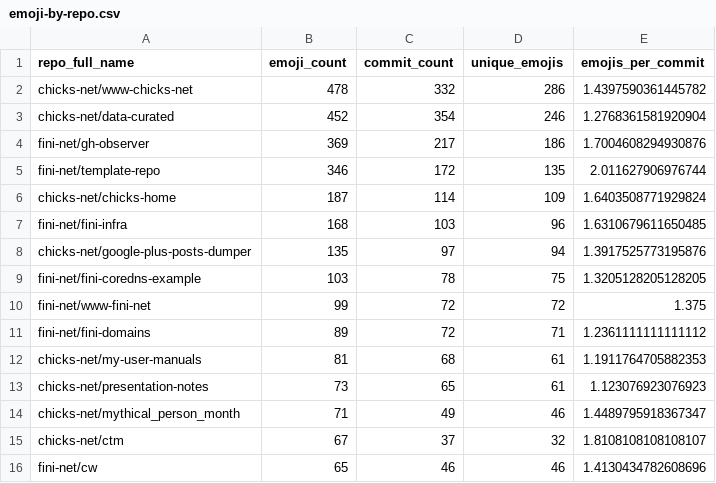
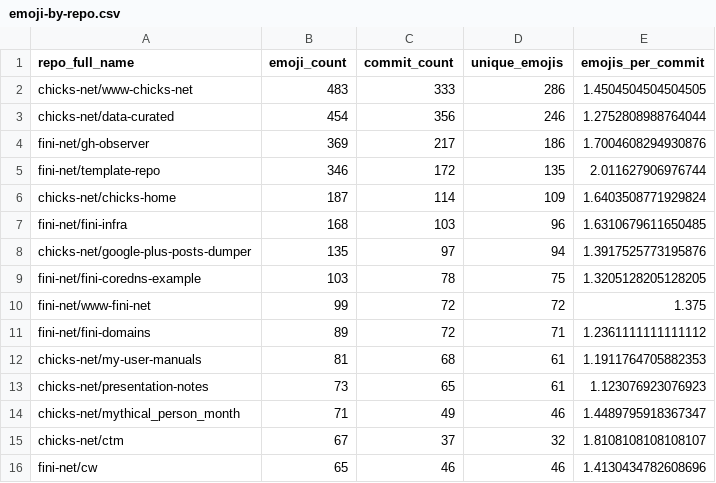
Before and after one commit to chicks-net/data-curated, a CSV file: individuals/chicks/github/commits-analysis/emoji-by-repo.csv, drawn as a sheet.

```diff
--- a/individuals/chicks/github/commits-analysis/emoji-by-repo.csv
+++ b/individuals/chicks/github/commits-analysis/emoji-by-repo.csv
@@ -1,4 +1,4 @@
 repo_full_name,emoji_count,commit_count,unique_emojis,emojis_per_commit
-chicks-net/www-chicks-net,478,332,286,1.4397590361445782
-chicks-net/data-curated,452,354,246,1.2768361581920904
+chicks-net/www-chicks-net,483,333,286,1.4504504504504505
+chicks-net/data-curated,454,356,246,1.2752808988764044
 fini-net/gh-observer,369,217,186,1.7004608294930876
```
Also changed, not shown: individuals/chicks/github/commits-analysis/emoji-frequency.csv, individuals/chicks/github/commits-analysis/emoji-summary.csv, 16 other files.
